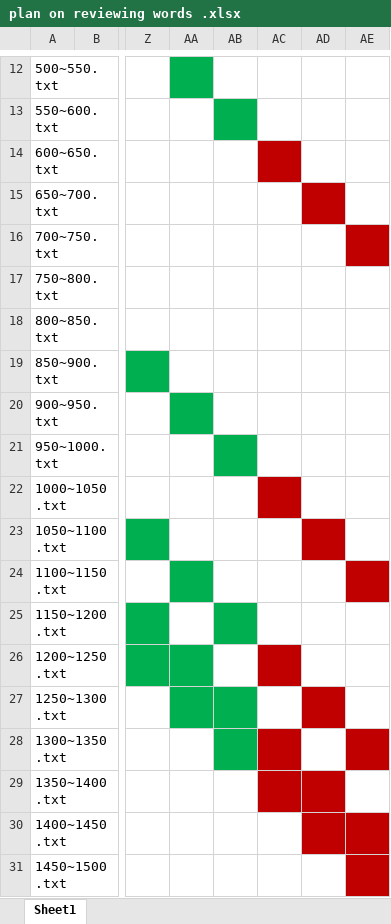
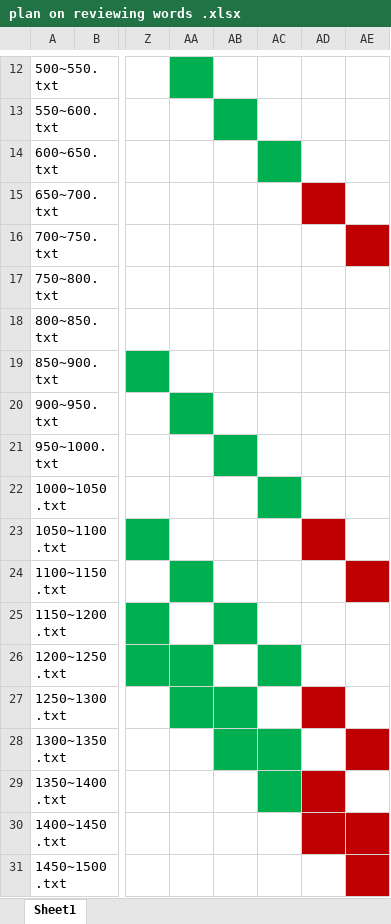
Before and after one commit to jerry-davis/learning_english, an Excel workbook: plan/plan on reviewing words .xlsx, sheet Sheet1, drawn as a sheet; only a part is shown, gaps mark what is left out; values as stored, in another font and other column widths than the file's, no borders; conditional formats and table styles not drawn; the diff names each change by its address in the sheet, - before the commit and + after, or states it on an @@ line.

Commit message:
Jan 15

```diff
--- a/plan/plan on reviewing words .xlsx (sheet Sheet1)
+++ b/plan/plan on reviewing words .xlsx (sheet Sheet1)
-AC14 fill: #C00000
+AC14 fill: #00B050
-AC22 fill: #C00000
+AC22 fill: #00B050
-AC26 fill: #C00000
+AC26 fill: #00B050
-AC28:AC29 fill: #C00000
+AC28:AC29 fill: #00B050
```
